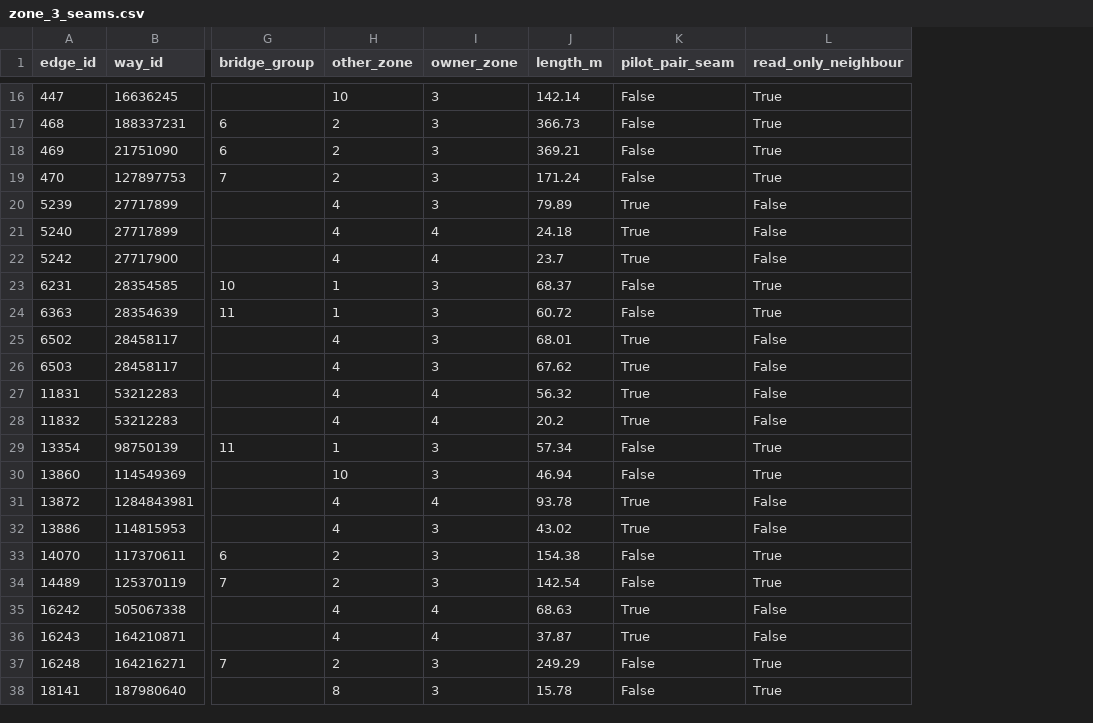
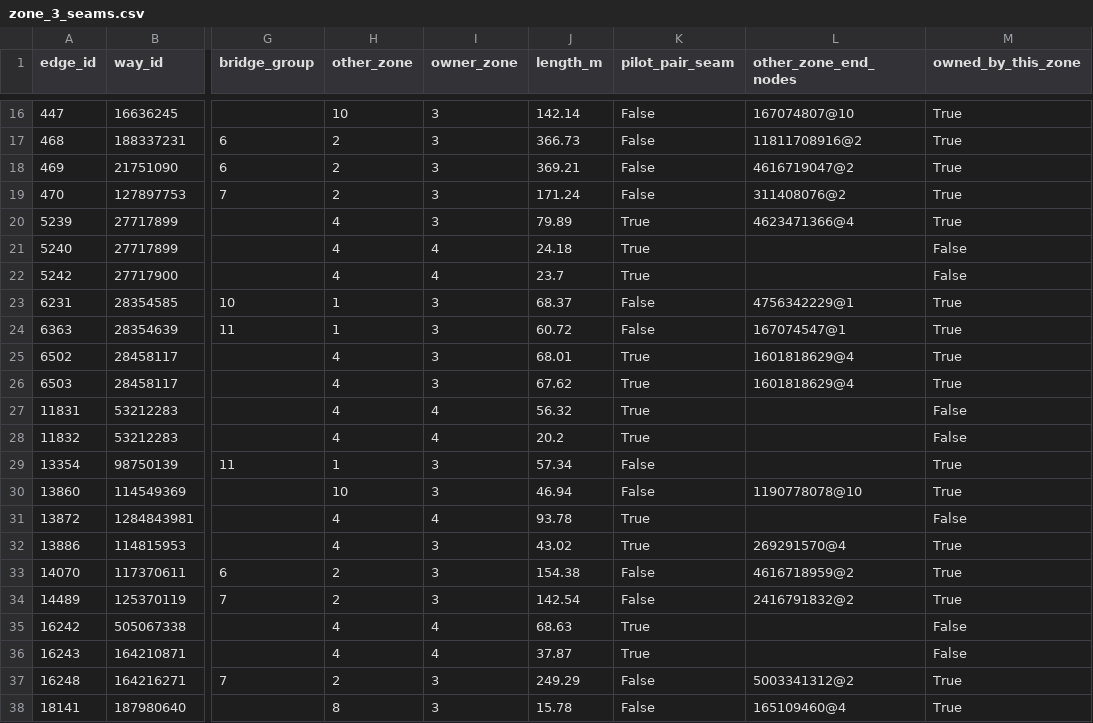
Before and after one commit to wust-terrain/wroclaw-twin, a CSV file: data/derived/zones_v02/zone_3/zone_3_seams.csv, drawn as a sheet; only a part is shown, gaps mark what is left out; addresses are those after the commit; the diff covers the shown part only; the diff names each change by its address in the sheet, - before the commit and + after, or states it on an @@ line.

```diff
--- a/data/derived/zones_v02/zone_3/zone_3_seams.csv
+++ b/data/derived/zones_v02/zone_3/zone_3_seams.csv
+column L (other_zone_end_nodes), rows 16-38: 167074807@10 | 11811708916@2 | 4616719047@2 | 311408076@2 | 4623471366@4 |  |  | 4756342229@1 | 167074547@1 | 1601818629@4 | 1601818629@4 |  |  |  | 1190778078@10 |  | 269291570@4 | 4616718959@2 | 2416791832@2 |  |  | 5003341312@2 | 165109460@4
-M1: read_only_neighbour
+M1: owned_by_this_zone
-M20 (owned_by_this_zone): False
+M20 (owned_by_this_zone): True
-M25:M26 (owned_by_this_zone): False
+M25:M26 (owned_by_this_zone): True
-M32 (owned_by_this_zone): False
+M32 (owned_by_this_zone): True
```
Also changed, not shown: 9 edited cells elsewhere in this file, data/derived/zones_v02/ownership_relations.csv, data/derived/zones_v02/zone_3/zone_3_units.csv, 15 other files.
